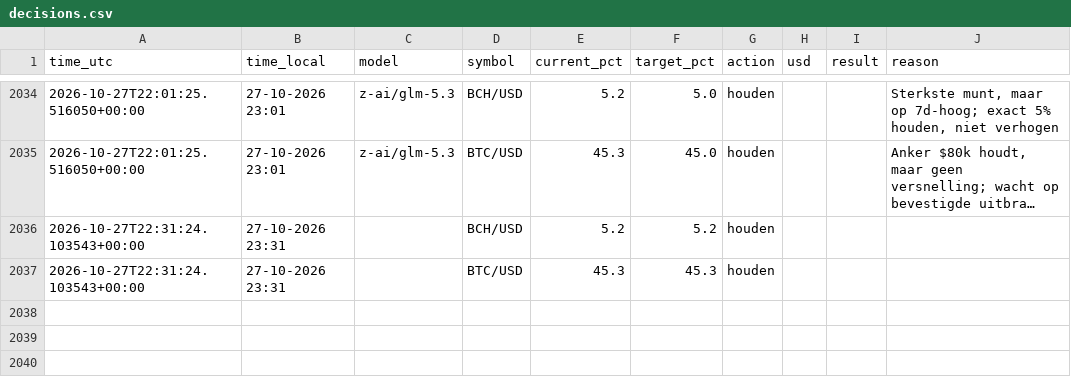
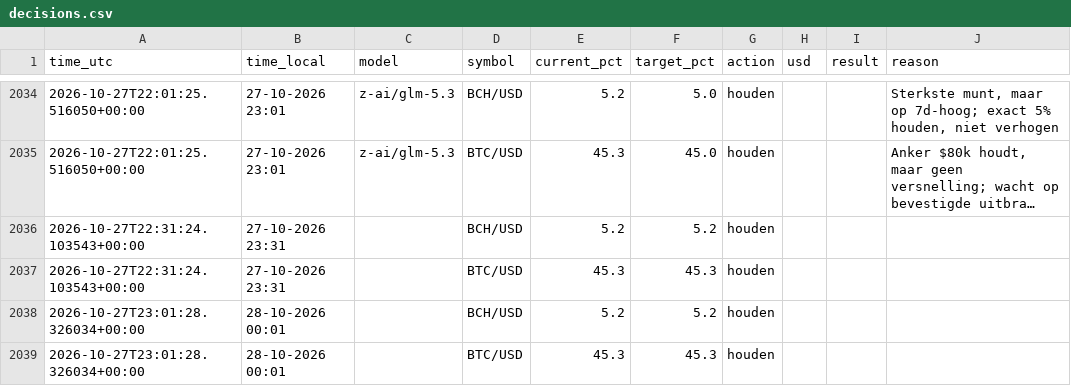
Before and after one commit to robinstar06-cpu/ai-trader, a CSV file: data/decisions.csv, drawn as a sheet; only a part is shown, gaps mark what is left out; long unchanged cells end in ….

```diff
--- a/data/decisions.csv
+++ b/data/decisions.csv
@@ -2037 +2037,3 @@ time_utc,time_local,model,symbol,current_pct,target_pct,action,usd,result,reason
 2026-10-27T22:31:24.103543+00:00,27-10-2026 23:31,,BTC/USD,45.3,45.3,houden,,,
+2026-10-27T23:01:28.326034+00:00,28-10-2026 00:01,,BCH/USD,5.2,5.2,houden,,,
+2026-10-27T23:01:28.326034+00:00,28-10-2026 00:01,,BTC/USD,45.3,45.3,houden,,,
```
Also changed, not shown: data/equity.csv, 2 other files.
